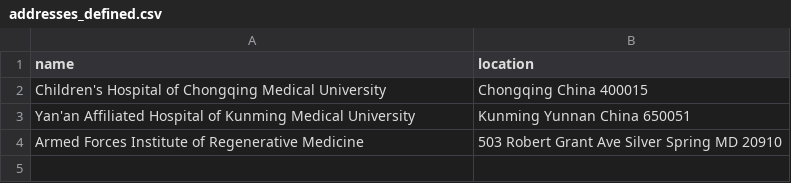
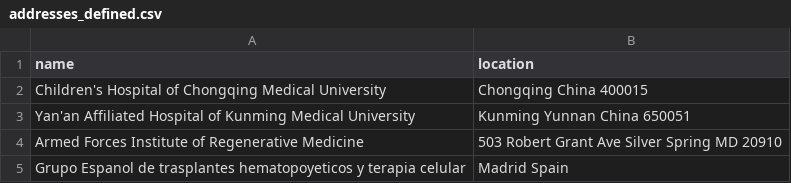
Before and after one commit to jesnyder/scraped_guts, a CSV file: admin/addresses_defined.csv, drawn as a sheet.

Commit message:
untargetted word count

```diff
--- a/admin/addresses_defined.csv
+++ b/admin/addresses_defined.csv
@@ -4 +4,2 @@ Yan'an Affiliated Hospital of Kunming Medical University, Kunming Yunnan China 6
 Armed Forces Institute of Regenerative Medicine, 503 Robert Grant Ave Silver Spring MD 20910
+Grupo Espanol de trasplantes hematopoyeticos y terapia celular,  Madrid Spain
```
